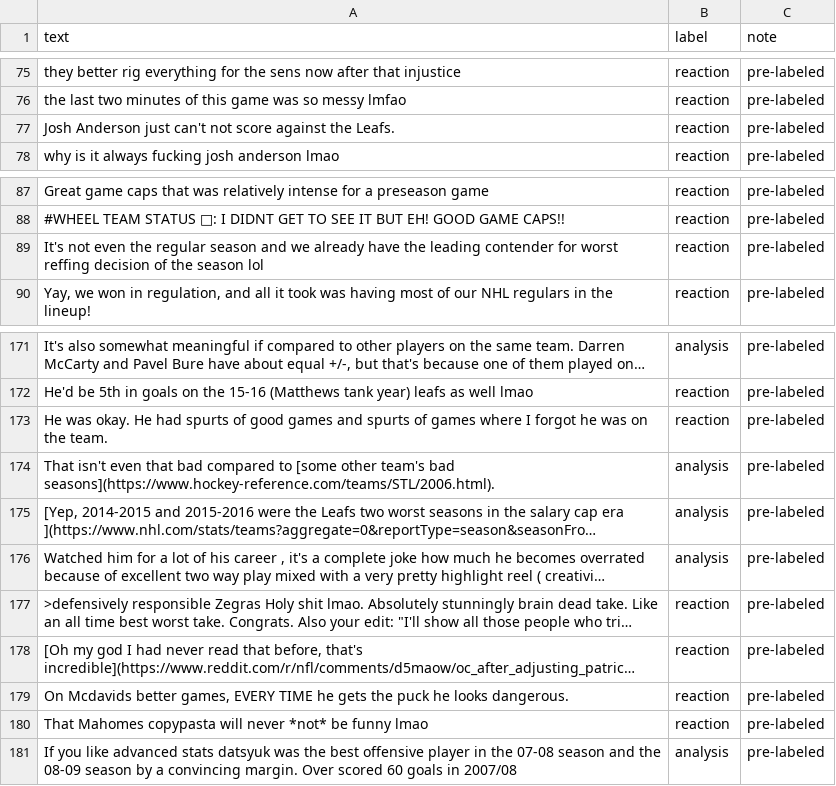
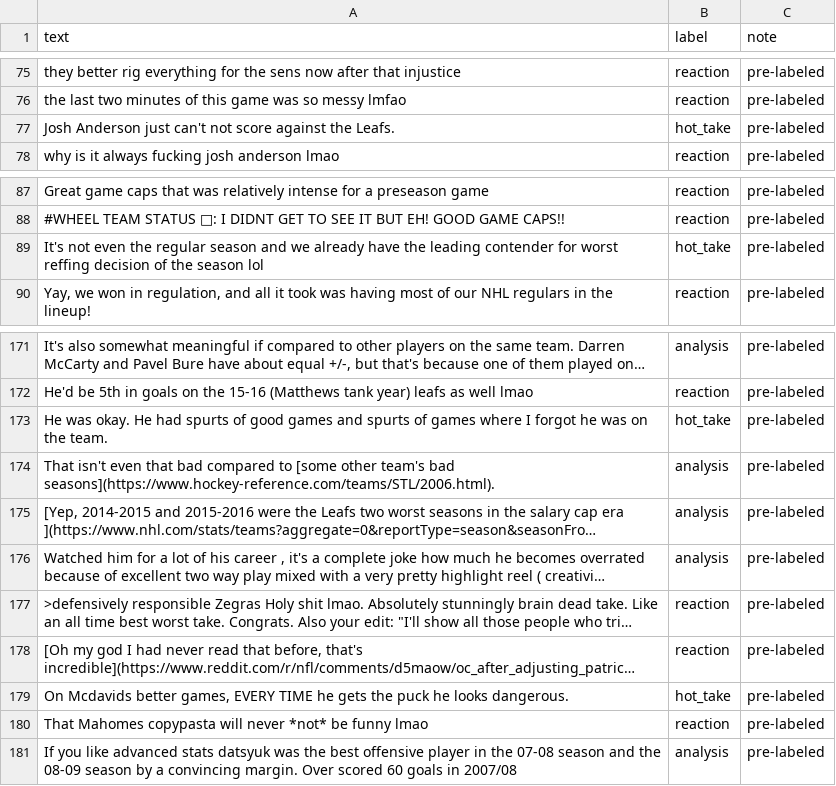
Before and after one commit to amirjon-1/ai201-project3-takemeter-starter-v2026, a CSV file: labels.csv, drawn as a sheet; only a part is shown, gaps mark what is left out; long unchanged cells end in …; the diff names each change by its address in the sheet, - before the commit and + after, or states it on an @@ line.

Commit message:
feat: relabel 4 boundary posts, retrain, finalize Unit 6 README
Improvement: relabeled 4 reaction posts to hot_take (rows 75, 87,
171, 177) -- posts with general evaluative claims and no event anchor.
After retraining: criterion 1 now MET (acc 0.700/0.733/0.667 vs
target 0.65), hot_take F1 improved to 0.533 and 0.632 on seeds 42/7.
Seed 2024 still predicts zero hot_takes (criterion 2 still missed).
Filled all Unit 6 README sections with run logs, confusion matrix,
verdicts, diagnoses, agreement report, and what's still broken.

```diff
--- a/labels.csv
+++ b/labels.csv
-B77 (label): reaction
+B77 (label): hot_take
-B89 (label): reaction
+B89 (label): hot_take
-B173 (label): reaction
+B173 (label): hot_take
-B179 (label): reaction
+B179 (label): hot_take
```
Also changed, not shown: 2 other files.
